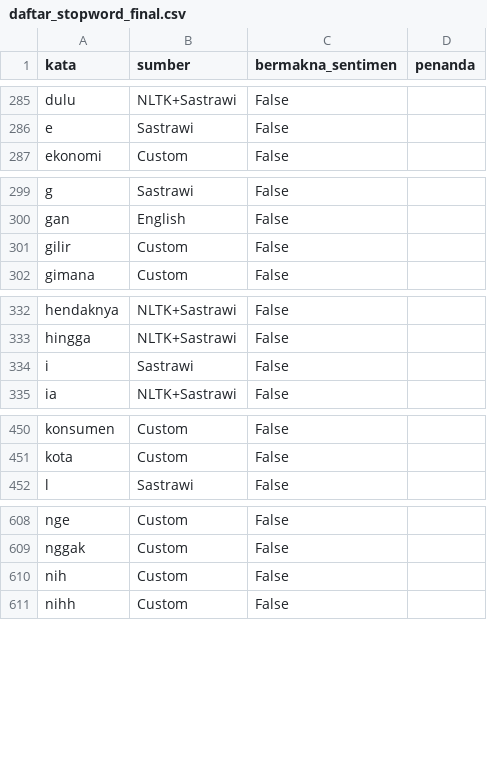
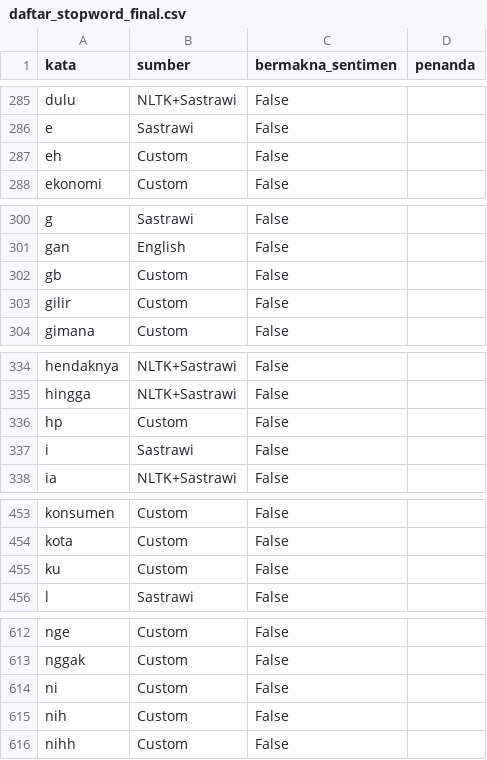
Before and after one commit to bluumovingon/Pre-Processing, a CSV file: daftar_stopword_final.csv, drawn as a sheet; only a part is shown, gaps mark what is left out; the diff covers the shown part only.

Commit message:
Perbarui normalisasi slang/stopword NLP dan ekspor ulasan_bersih_konsisten.csv

```diff
--- a/daftar_stopword_final.csv
+++ b/daftar_stopword_final.csv
@@ -286,2 +286,3 @@ dulu,NLTK+Sastrawi,False,
 e,Sastrawi,False,
+eh,Custom,False,
 ekonomi,Custom,False,
@@ -300,2 +301,3 @@ g,Sastrawi,False,
 gan,English,False,
+gb,Custom,False,
 gilir,Custom,False,
@@ -333,2 +335,3 @@ hendaknya,NLTK+Sastrawi,False,
 hingga,NLTK+Sastrawi,False,
+hp,Custom,False,
 i,Sastrawi,False,
@@ -451,2 +454,3 @@ konsumen,Custom,False,
 kota,Custom,False,
+ku,Custom,False,
 l,Sastrawi,False,
@@ -609,2 +613,3 @@ nge,Custom,False,
 nggak,Custom,False,
+ni,Custom,False,
 nih,Custom,False,
```
Also changed, not shown: 1 added row elsewhere in this file, dataset_klasik_tfidf.csv, kandidat_slang_top100.csv, 18 other files.
